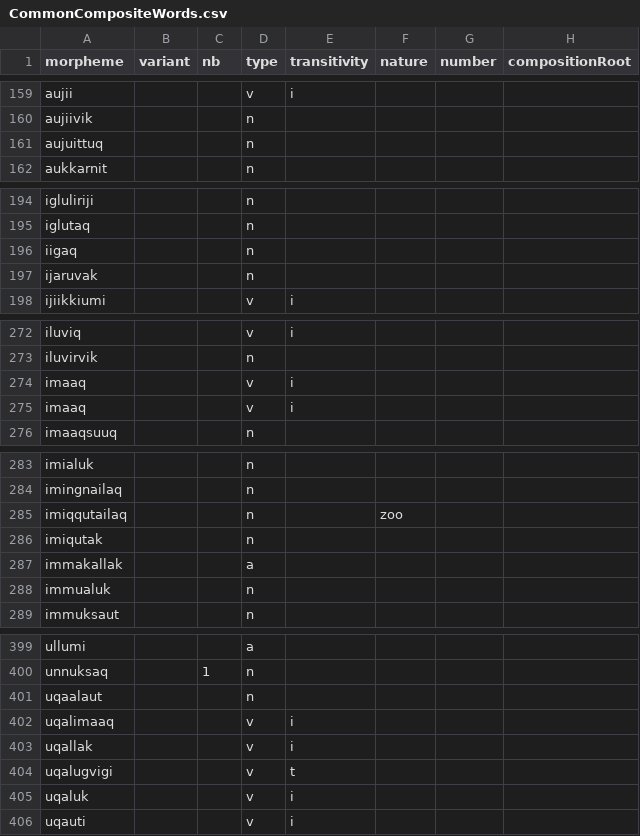
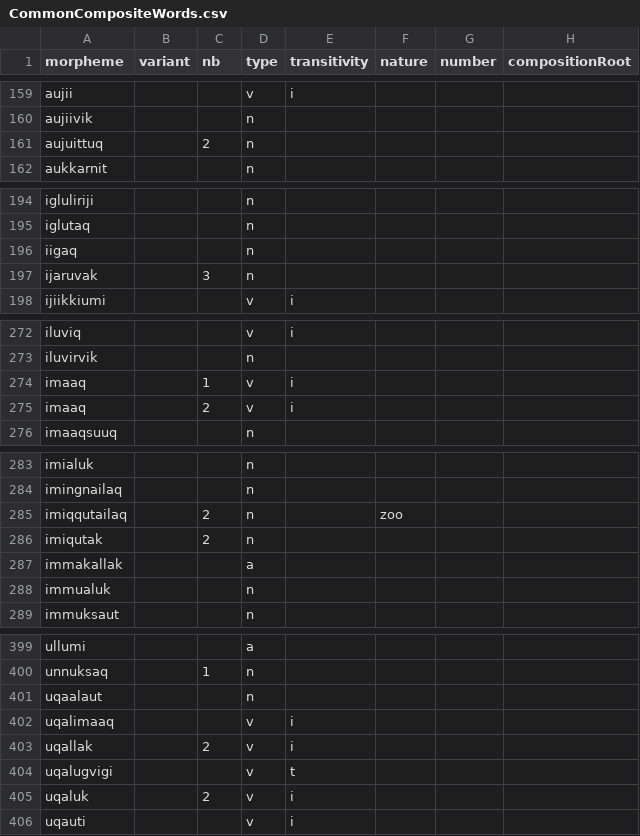
Before and after one commit to iutools/iutools, a CSV file: java/iutools-core/src/main/java/ca/inuktitutcomputing/dataCSV/CommonCompositeWords.csv, drawn as a sheet; only a part is shown, gaps mark what is left out; the diff covers the shown part only; the diff names each change by its address in the sheet, - before the commit and + after, or states it on an @@ line.

```diff
--- a/java/iutools-core/src/main/java/ca/inuktitutcomputing/dataCSV/CommonCompositeWords.csv
+++ b/java/iutools-core/src/main/java/ca/inuktitutcomputing/dataCSV/CommonCompositeWords.csv
-C161 (nb): (empty)
+C161 (nb): 2
-C197 (nb): (empty)
+C197 (nb): 3
-C274 (nb): (empty)
+C274 (nb): 1
-C275 (nb): (empty)
+C275 (nb): 2
-C285:C286 (nb): (empty)
+C285:C286 (nb): 2
-C403 (nb): (empty)
+C403 (nb): 2
-C405 (nb): (empty)
+C405 (nb): 2
```
Also changed, not shown: 20 edited cells elsewhere in this file, java/iutools-core/src/main/java/ca/inuktitutcomputing/dataCSV/LoanWords.csv, java/iutools-core/src/main/java/ca/inuktitutcomputing/dataCSV/Locations.csv, 4 other files.
